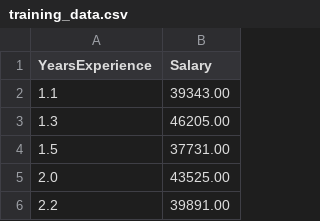
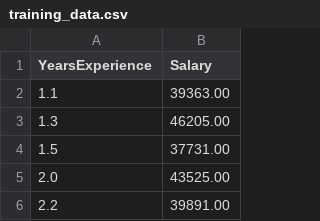
Before and after one commit to wanwanji/ci-cd-session2, a CSV file: training_data.csv, drawn as a sheet; only a part is shown.

Commit message:
Update training_data.csv
update salary to trigger ci/cd

```diff
--- a/training_data.csv
+++ b/training_data.csv
@@ -1,3 +1,3 @@
 YearsExperience,Salary
-1.1,39343.00
+1.1,39363.00
 1.3,46205.00
```
